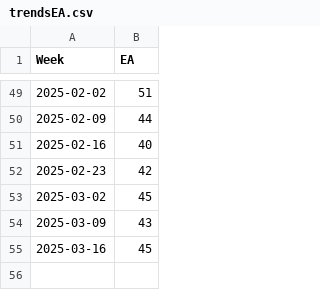
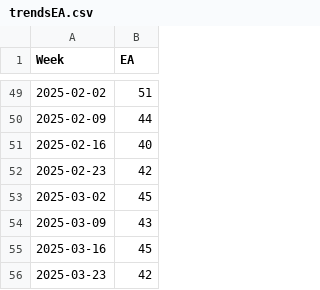
Before and after one commit to Noah250201/Simulationsprojekt, a CSV file: csvs/trendsEA.csv, drawn as a sheet; only a part is shown, gaps mark what is left out.

```diff
--- a/csvs/trendsEA.csv
+++ b/csvs/trendsEA.csv
@@ -55 +55,2 @@ Week;EA;
 2025-03-16;45;
+2025-03-23;42;
```
Also changed, not shown: csvs/dailyStockData.csv, csvs/trendsBandaiNamco.csv, 4 other files.
